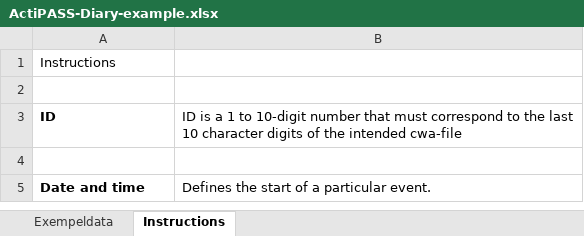
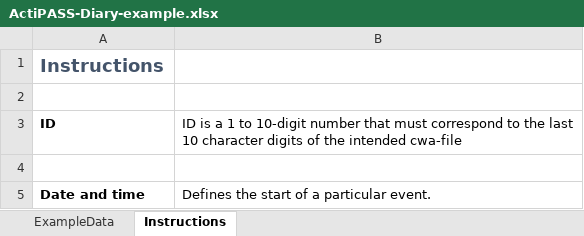
Before and after one commit to Ergo-Tools/ActiPASS, an Excel workbook: Extra/ActiPASS-Diary-example.xlsx, sheet Instructions, drawn as a sheet; only a part is shown; values as stored, in another font and other column widths than the file's, no borders; the diff names each change by its address in the sheet, - before the commit and + after, or states it on an @@ line.

Commit message:
updated diary

```diff
--- a/Extra/ActiPASS-Diary-example.xlsx (sheet Instructions)
+++ b/Extra/ActiPASS-Diary-example.xlsx (sheet Instructions)
-sheet tab: Exempeldata
+sheet tab: ExampleData
@@ A1 bold: off → on, text colour: black → #44546A, text size: larger @@
```
Also changed, not shown: sheet ExampleData.
